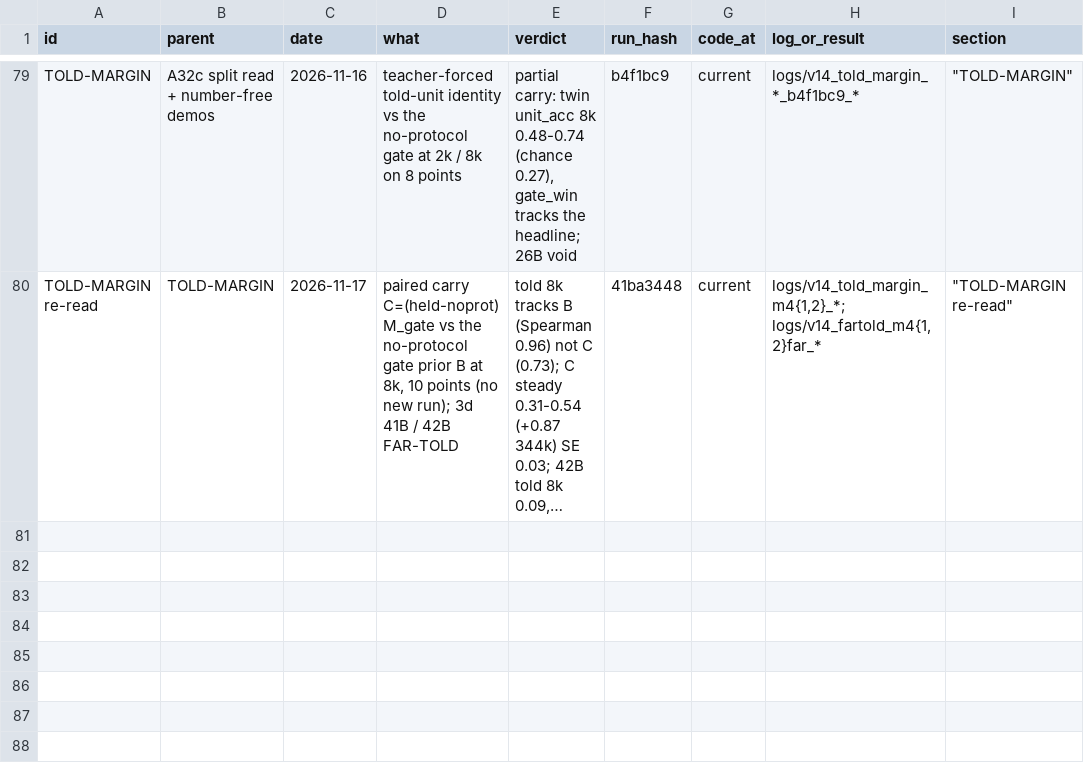
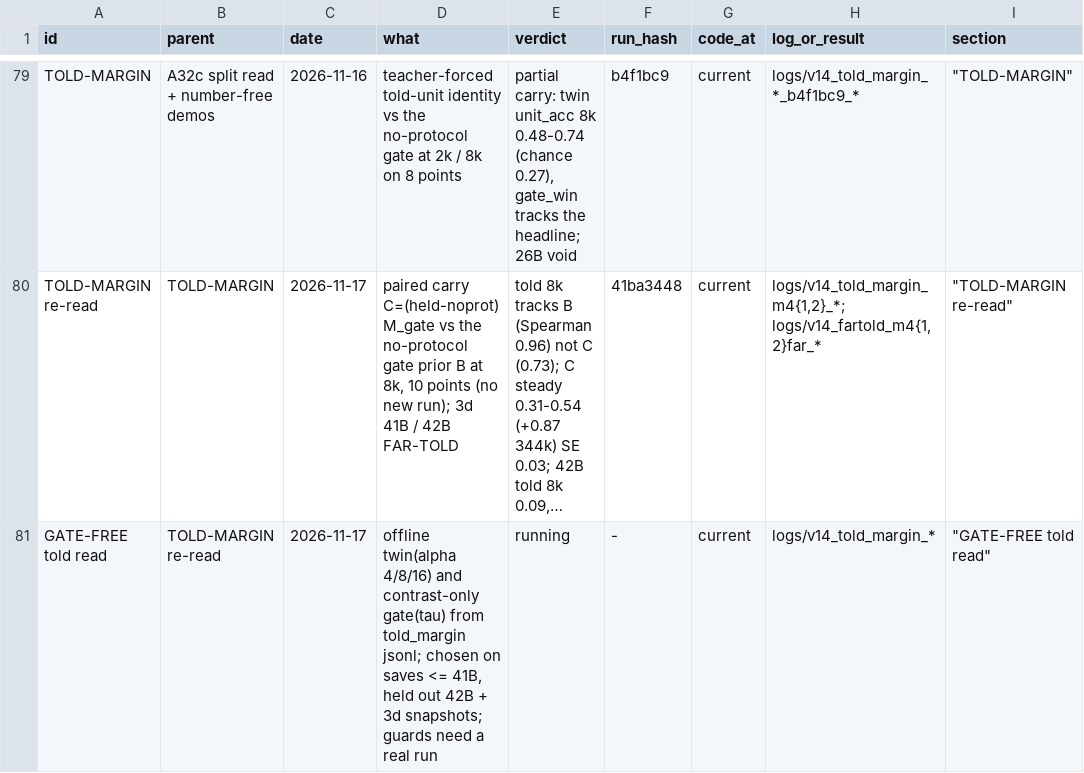
Before and after one commit to gowrav-vishwakarma/qllm2, a TSV file: v14/EXPERIMENT_LINEAGE.tsv, drawn as a sheet; only a part is shown, gaps mark what is left out; long unchanged cells end in …; the diff names each change by its address in the sheet, - before the commit and + after, or states it on an @@ line.

Commit message:
GATE-FREE told read pre-registered (offline twin alpha 4/8/16 + contrast-only gate, selected on saves <= 41B, held out 42B + 3d snapshots; real-run guards: value at the chosen read + mismatch false-unit cell) before any number; TOLD-MARGIN RESULT's carry-strength line marked corrected (docs only)

```diff
--- a/v14/EXPERIMENT_LINEAGE.tsv
+++ b/v14/EXPERIMENT_LINEAGE.tsv
+row 81: GATE-FREE told read | TOLD-MARGIN re-read | 2026-11-17 | offline twin(alpha 4/8/16) and contrast-only gate(tau) from told_margin jsonl; chosen on saves <= 41B, held out 42B + 3d snapshots; guards need a real run | running | - | current | logs/v14_told_margin_* | "GATE-FREE told read"
```
Also changed, not shown: 2 other files.
